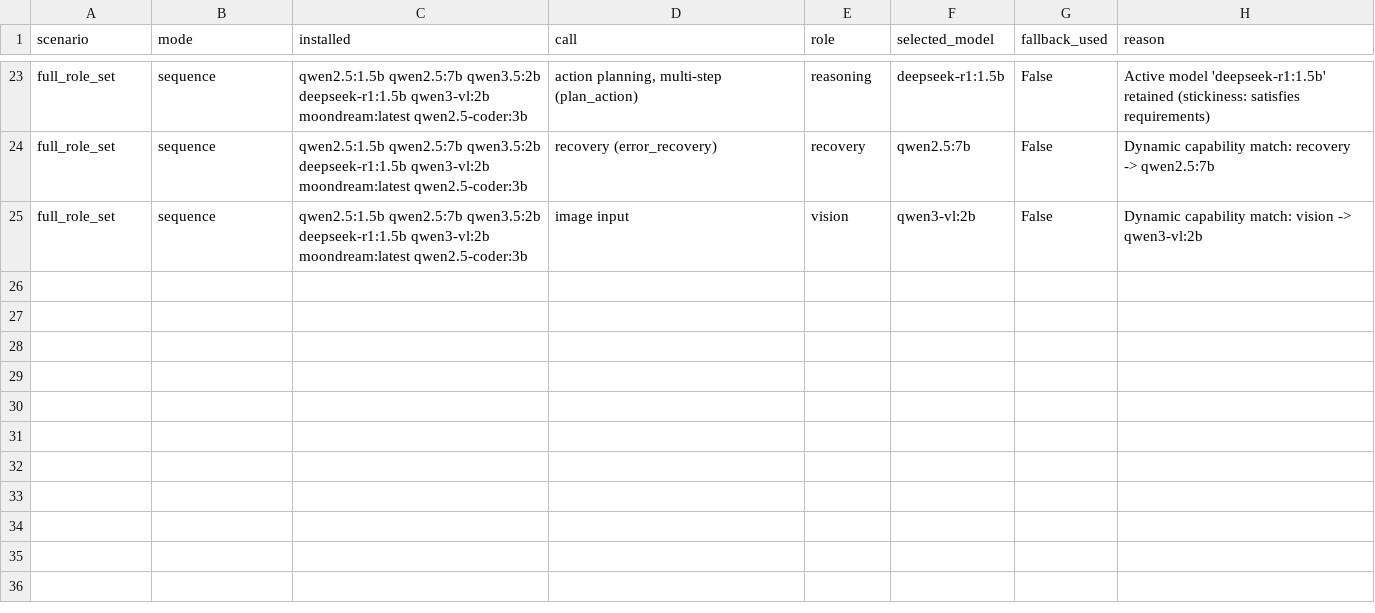
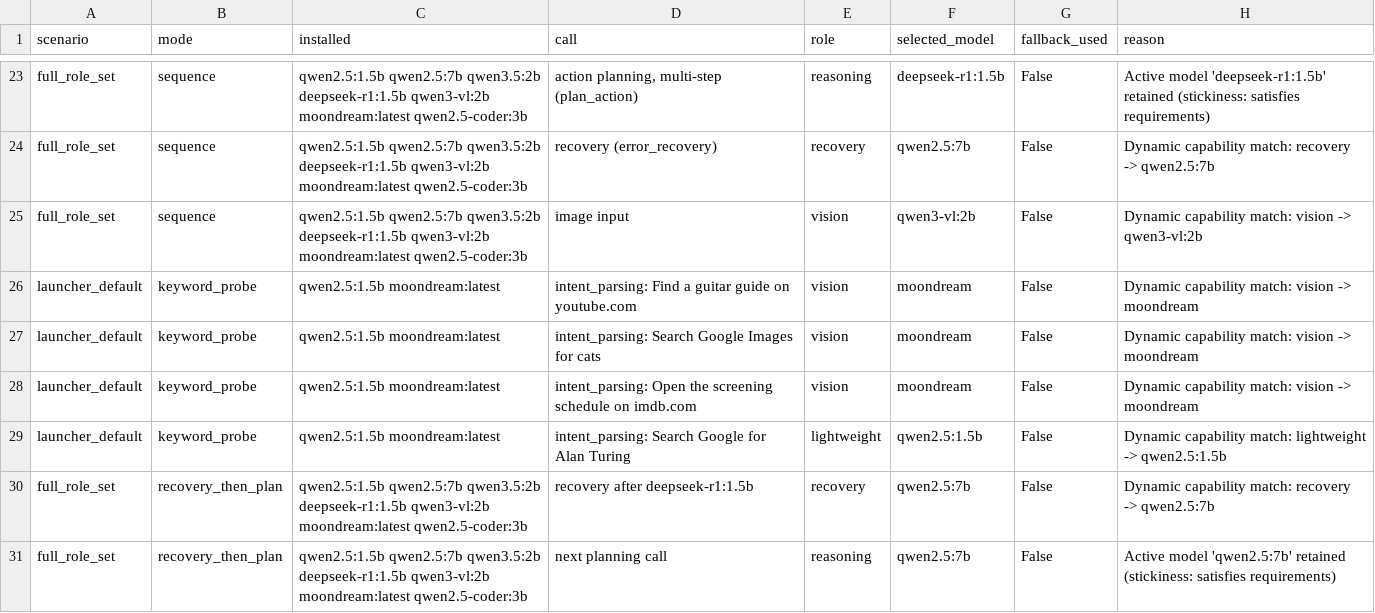
Before and after one commit to sudeshsudhii/Agentic-pilot-local, a CSV file: artifacts/results/routing_resolution.csv, drawn as a sheet; only a part is shown, gaps mark what is left out; the diff names each change by its address in the sheet, - before the commit and + after, or states it on an @@ line.

```diff
--- a/artifacts/results/routing_resolution.csv
+++ b/artifacts/results/routing_resolution.csv
+row 26: launcher_default | keyword_probe | qwen2.5:1.5b moondream:latest | intent_parsing: Find a guitar guide on youtube.com | vision | moondream | False | Dynamic capability match: vision -> moondream
+row 27: launcher_default | keyword_probe | qwen2.5:1.5b moondream:latest | intent_parsing: Search Google Images for cats | vision | moondream | False | Dynamic capability match: vision -> moondream
+row 28: launcher_default | keyword_probe | qwen2.5:1.5b moondream:latest | intent_parsing: Open the screening schedule on imdb.com | vision | moondream | False | Dynamic capability match: vision -> moondream
+row 29: launcher_default | keyword_probe | qwen2.5:1.5b moondream:latest | intent_parsing: Search Google for Alan Turing | lightweight | qwen2.5:1.5b | False | Dynamic capability match: lightweight -> qwen2.5:1.5b
+row 30: full_role_set | recovery_then_plan | qwen2.5:1.5b qwen2.5:7b qwen3.5:2b deepseek-r1:1.5b qwen3-vl:2b moondream:latest qwen2.5-coder:3b | recovery after deepseek-r1:1.5b | recovery | qwen2.5:7b | False | Dynamic capability match: recovery -> qwen2.5:7b
+row 31: full_role_set | recovery_then_plan | qwen2.5:1.5b qwen2.5:7b qwen3.5:2b deepseek-r1:1.5b qwen3-vl:2b moondream:latest qwen2.5-coder:3b | next planning call | reasoning | qwen2.5:7b | False | Active model 'qwen2.5:7b' retained (stickiness: satisfies requirements)
```
Also changed, not shown: artifacts/results/verification_gate_cases.csv, artifacts/results/verification_gate_summary.csv, 33 other files.
